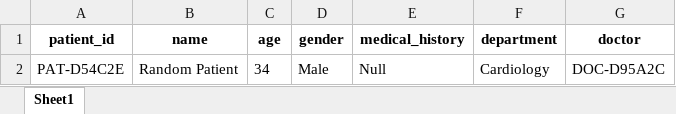
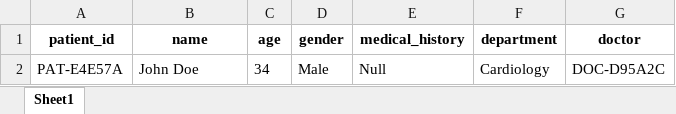
Before and after one commit to debasmitsahoo/Patient-Management-System, an Excel workbook: patients.xlsx, sheet Sheet1, drawn as a sheet; values as stored, in another font and other column widths than the file's, no borders; the diff names each change by its address in the sheet, - before the commit and + after, or states it on an @@ line.

```diff
--- a/patients.xlsx (sheet Sheet1)
+++ b/patients.xlsx (sheet Sheet1)
-A2 (patient_id): PAT-D54C2E
+A2 (patient_id): PAT-E4E57A
-B2 (name): Random Patient
+B2 (name): John Doe
```
Also changed, not shown: doctors.xlsx, 2 other files.
